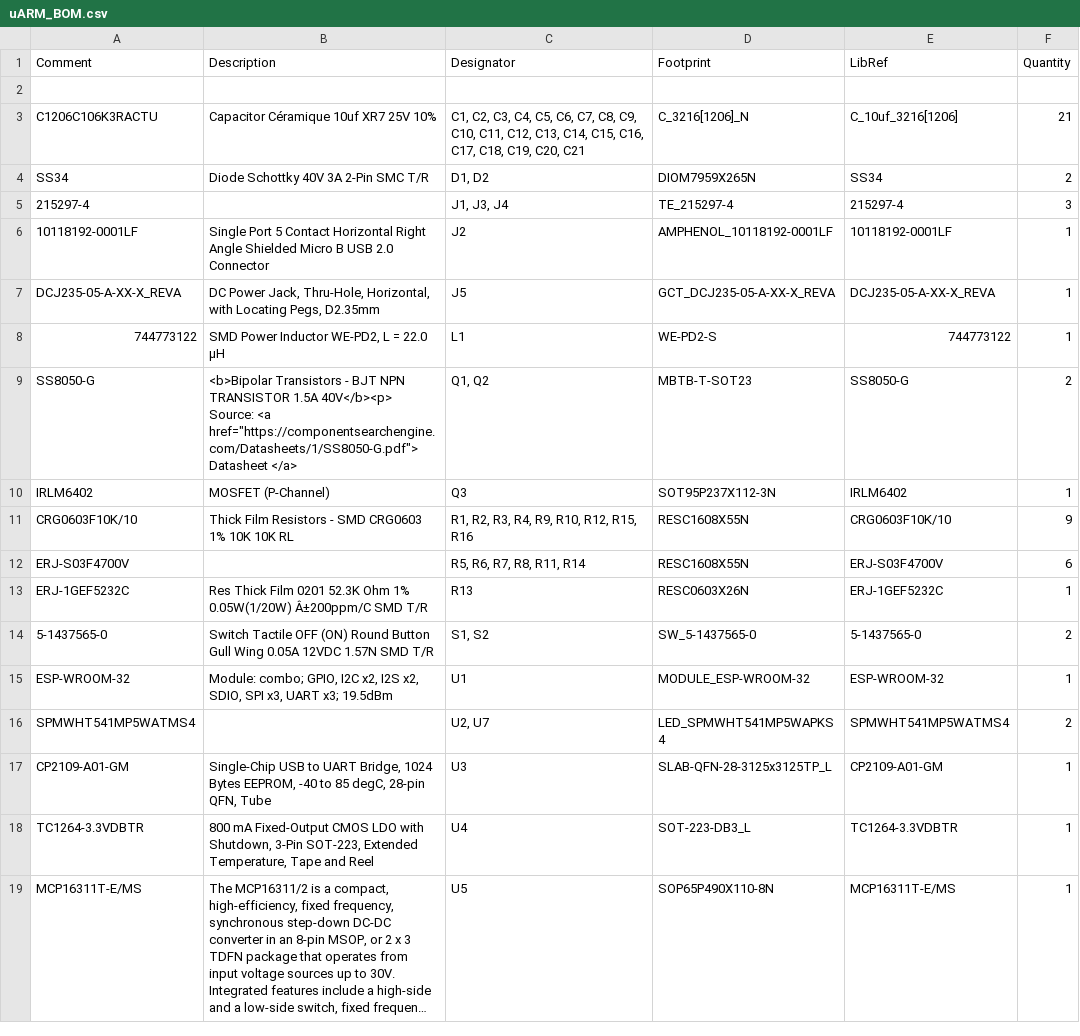
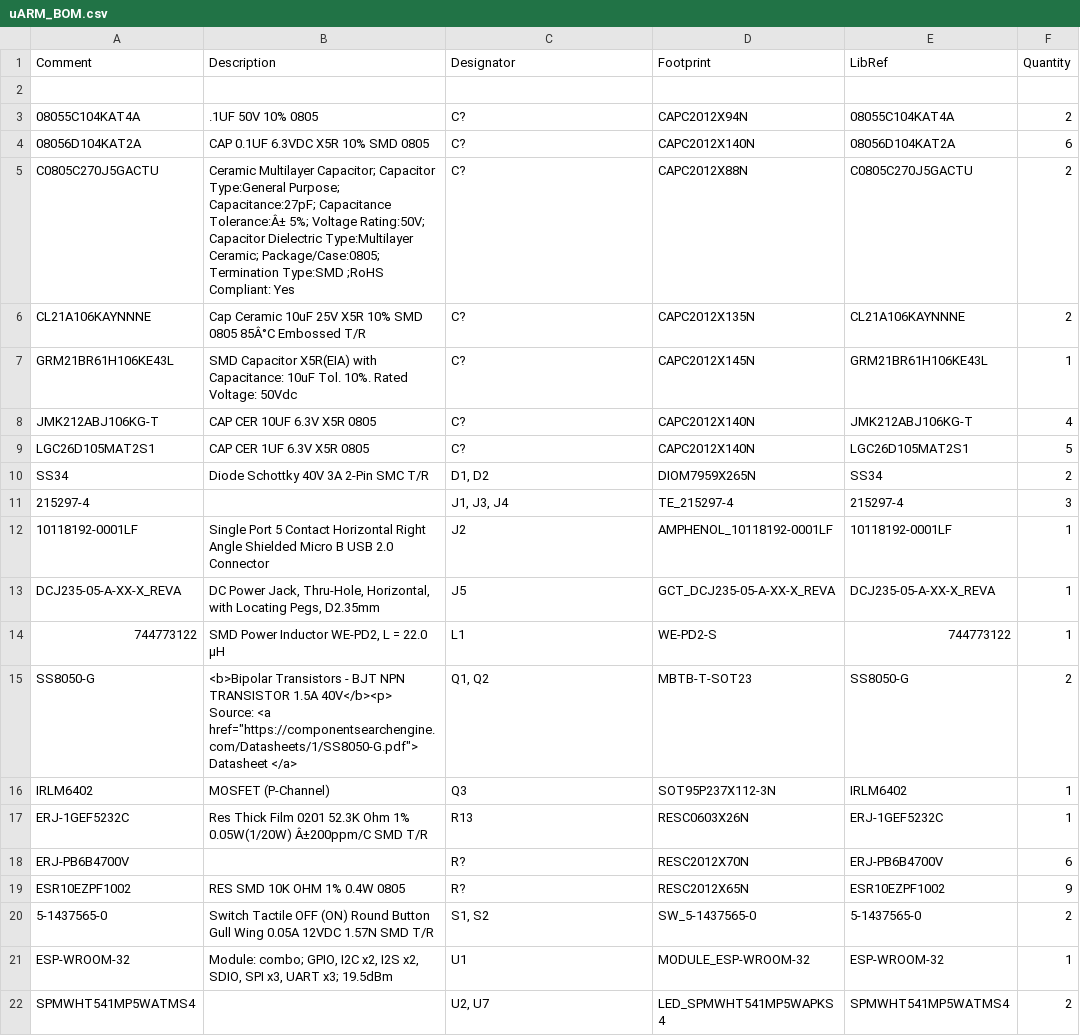
Before and after one commit to abstractguy/TSO_project, a CSV file: electronics/v2/uARM_BOM.csv, drawn as a sheet; only a part is shown; the shorter side is filled out with more unchanged rows; long unchanged cells end in ….

Commit message:
First Altium design. Fixing warnings.

```diff
--- a/electronics/v2/uARM_BOM.csv
+++ b/electronics/v2/uARM_BOM.csv
@@ -2,3 +2,9 @@ Comment,Description,Designator,Footprint,LibRef,Quantity
 
-"C1206C106K3RACTU","Capacitor Céramique 10uf XR7 25V 10%","C1, C2, C3, C4, C5, C6, C7, C8, C9, C10, C11, C12, C13, C14, C15, C16, C17, C18, C19, C20, C21","C_3216[1206]_N","C_10uf_3216[1206]","21"
+"08055C104KAT4A",".1UF 50V 10% 0805","C?","CAPC2012X94N","08055C104KAT4A","2"
+"08056D104KAT2A","CAP 0.1UF 6.3VDC X5R 10% SMD 0805","C?","CAPC2012X140N","08056D104KAT2A","6"
+"C0805C270J5GACTU","Ceramic Multilayer Capacitor; Capacitor Type:General Purpose; Capacitance:27pF; Capacitance Tolerance:Â± 5%; Voltage Rating:50V; Capacitor Dielectric Type:Multilayer Ceramic; Package/Case:0805; Termination Type:SMD ;RoHS Compliant: Yes","C?","CAPC2012X88N","C0805C270J5GACTU","2"
+"CL21A106KAYNNNE","Cap Ceramic 10uF 25V X5R 10% SMD 0805 85Â°C Embossed T/R","C?","CAPC2012X135N","CL21A106KAYNNNE","2"
+"GRM21BR61H106KE43L","SMD Capacitor X5R(EIA) with Capacitance: 10uF Tol. 10%. Rated Voltage: 50Vdc","C?","CAPC2012X145N","GRM21BR61H106KE43L","1"
+"JMK212ABJ106KG-T","CAP CER 10UF 6.3V X5R 0805","C?","CAPC2012X140N","JMK212ABJ106KG-T","4"
+"LGC26D105MAT2S1","CAP CER 1UF 6.3V X5R 0805","C?","CAPC2012X140N","LGC26D105MAT2S1","5"
 "SS34","Diode Schottky 40V 3A 2-Pin SMC T/R","D1, D2","DIOM7959X265N","SS34","2"
@@ -10,5 +16,5 @@ Comment,Description,Designator,Footprint,LibRef,Quantity
 "IRLM6402","MOSFET (P-Channel)","Q3","SOT95P237X112-3N","IRLM6402","1"
-"CRG0603F10K/10","Thick Film Resistors - SMD CRG0603 1% 10K 10K RL","R1, R2, R3, R4, R9, R10, R12, R15, R16","RESC1608X55N","CRG0603F10K/10","9"
-"ERJ-S03F4700V","","R5, R6, R7, R8, R11, R14","RESC1608X55N","ERJ-S03F4700V","6"
 "ERJ-1GEF5232C","Res Thick Film 0201 52.3K Ohm 1% 0.05W(1/20W) Â±200ppm/C SMD T/R","R13","RESC0603X26N","ERJ-1GEF5232C","1"
+"ERJ-PB6B4700V","","R?","RESC2012X70N","ERJ-PB6B4700V","6"
+"ESR10EZPF1002","RES SMD 10K OHM 1% 0.4W 0805","R?","RESC2012X65N","ESR10EZPF1002","9"
 "5-1437565-0","Switch Tactile OFF (ON) Round Button Gull Wing 0.05A 12VDC 1.57N SMD T/R","S1, S2","SW_5-1437565-0","5-1437565-0","2"
```
Also changed, not shown: 14 other files.
